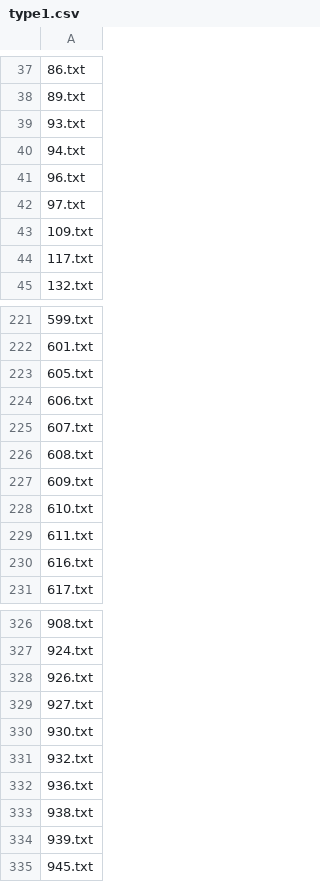
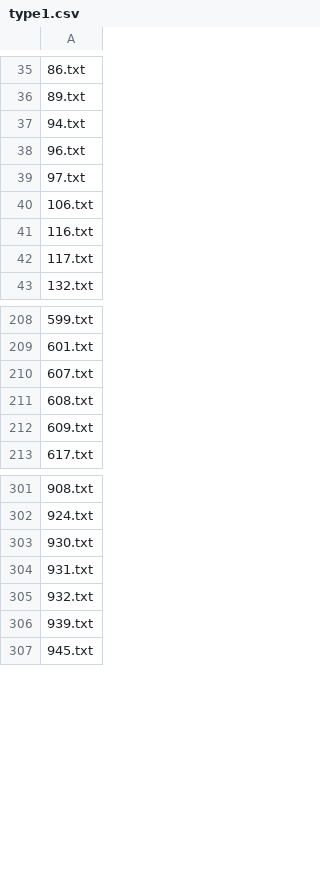
Before and after one commit to sam901122/2022_Fall_TM_Final, a CSV file: tm_web/backend/data/type1.csv, drawn as a sheet; only a part is shown, gaps mark what is left out; the diff covers the shown part only.

```diff
--- a/tm_web/backend/data/type1.csv
+++ b/tm_web/backend/data/type1.csv
@@ -38,3 +36,2 @@
 89.txt
-93.txt
 94.txt
@@ -42,3 +39,4 @@
 97.txt
-109.txt
+106.txt
+116.txt
 117.txt
@@ -222,4 +209,2 @@
 601.txt
-605.txt
-606.txt
 607.txt
@@ -227,5 +212,2 @@
 609.txt
-610.txt
-611.txt
-616.txt
 617.txt
@@ -327,8 +302,5 @@
 924.txt
-926.txt
-927.txt
 930.txt
+931.txt
 932.txt
-936.txt
-938.txt
 939.txt
```
Also changed, not shown: 7 added rows, 25 removed rows and 2 edited cells elsewhere in this file, tm_web/backend/data/type2.csv, tm_web/backend/data/type3.csv, 2 other files.
